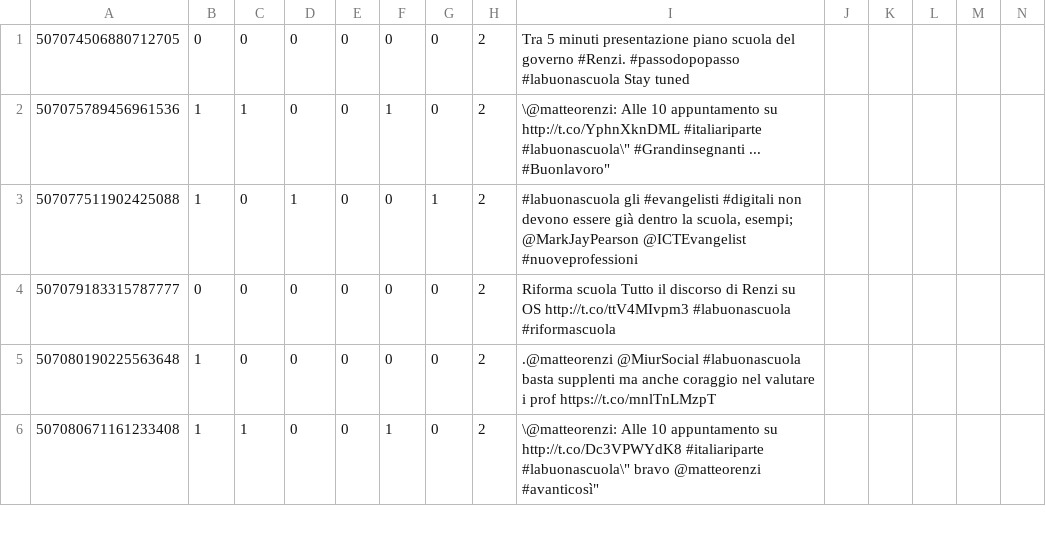
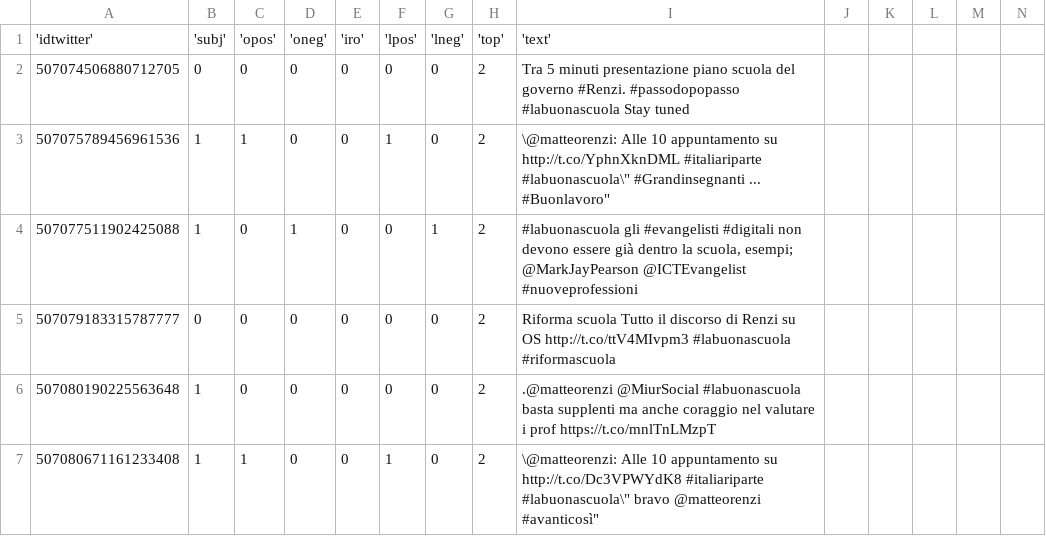
Before and after one commit to AirNicco8/multi-lang-transfer-learning, a CSV file: data/test_set_sentipolc16_gold2000.csv, drawn as a sheet; only a part is shown; rows hold the shown columns only; the diff names each change by its address in the sheet, - before the commit and + after, or states it on an @@ line.

Commit message:
added header

```diff
--- a/data/test_set_sentipolc16_gold2000.csv
+++ b/data/test_set_sentipolc16_gold2000.csv
+row 1: 'idtwitter' | 'subj' | 'opos' | 'oneg' | 'iro' | 'lpos' | 'lneg' | 'top' | 'text'
```
